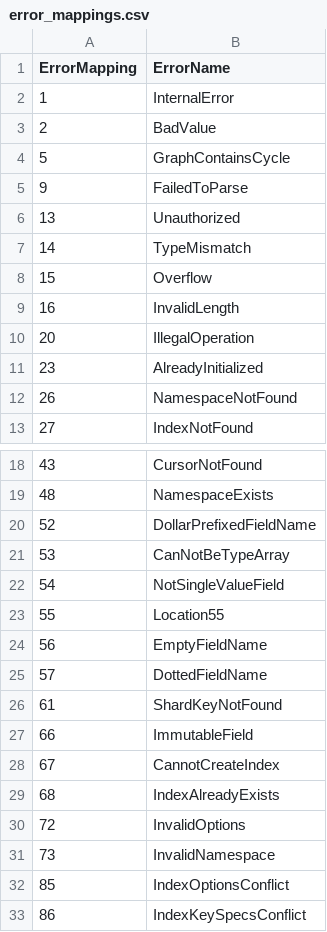
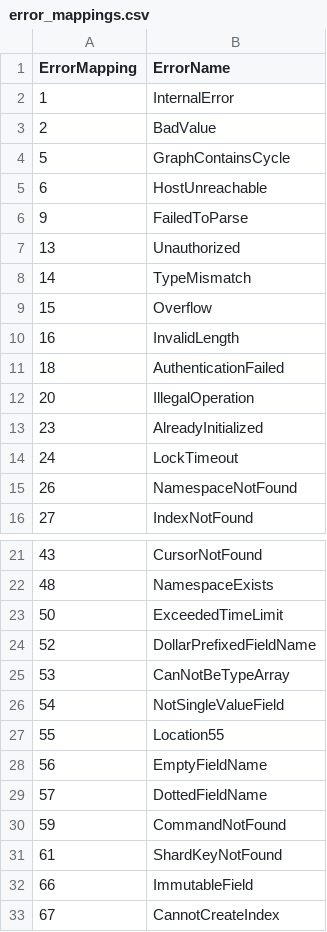
Before and after one commit to Stars1233/documentdb, a CSV file: error_mappings.csv, drawn as a sheet; only a part is shown, gaps mark what is left out; the shorter side is filled out with more unchanged rows; the diff covers the shown part only.

```diff
--- a/error_mappings.csv
+++ b/error_mappings.csv
@@ -4,2 +4,3 @@ ErrorMapping,ErrorName
 5,GraphContainsCycle
+6,HostUnreachable
 9,FailedToParse
@@ -9,4 +10,6 @@ ErrorMapping,ErrorName
 16,InvalidLength
+18,AuthenticationFailed
 20,IllegalOperation
 23,AlreadyInitialized
+24,LockTimeout
 26,NamespaceNotFound
@@ -19,2 +22,3 @@ ErrorMapping,ErrorName
 48,NamespaceExists
+50,ExceededTimeLimit
 52,DollarPrefixedFieldName
@@ -25,2 +29,3 @@ ErrorMapping,ErrorName
 57,DottedFieldName
+59,CommandNotFound
 61,ShardKeyNotFound
```
Also changed, not shown: 11 added rows elsewhere in this file, documentdb_errors.csv, pg_documentdb_core/include/utils/external_error_mapping.csv, 10 other files.
